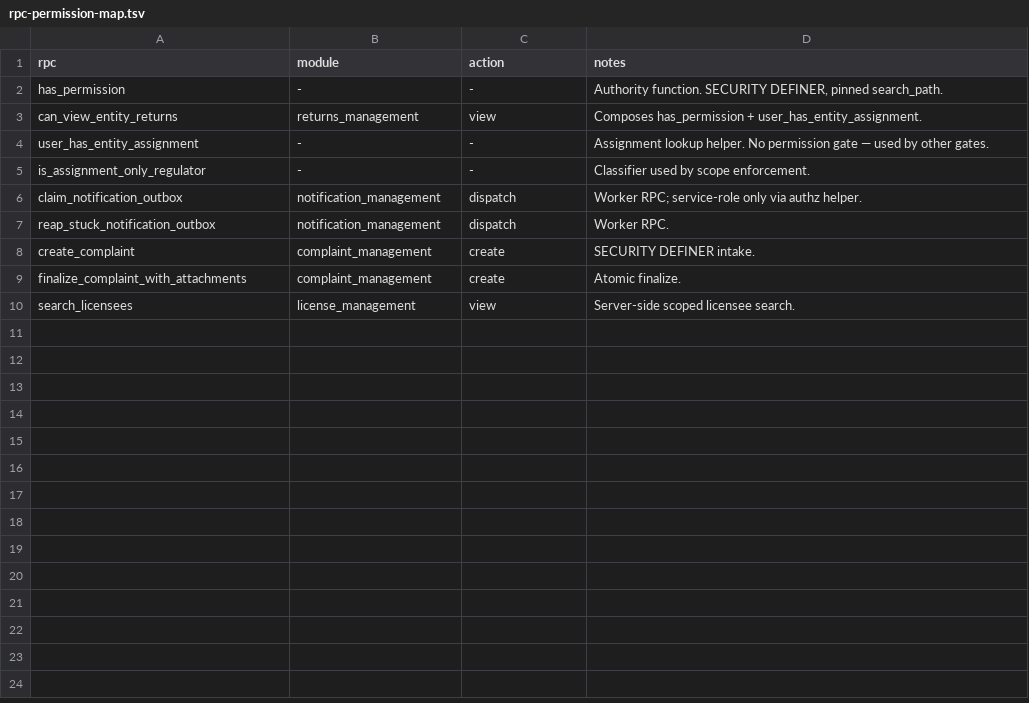
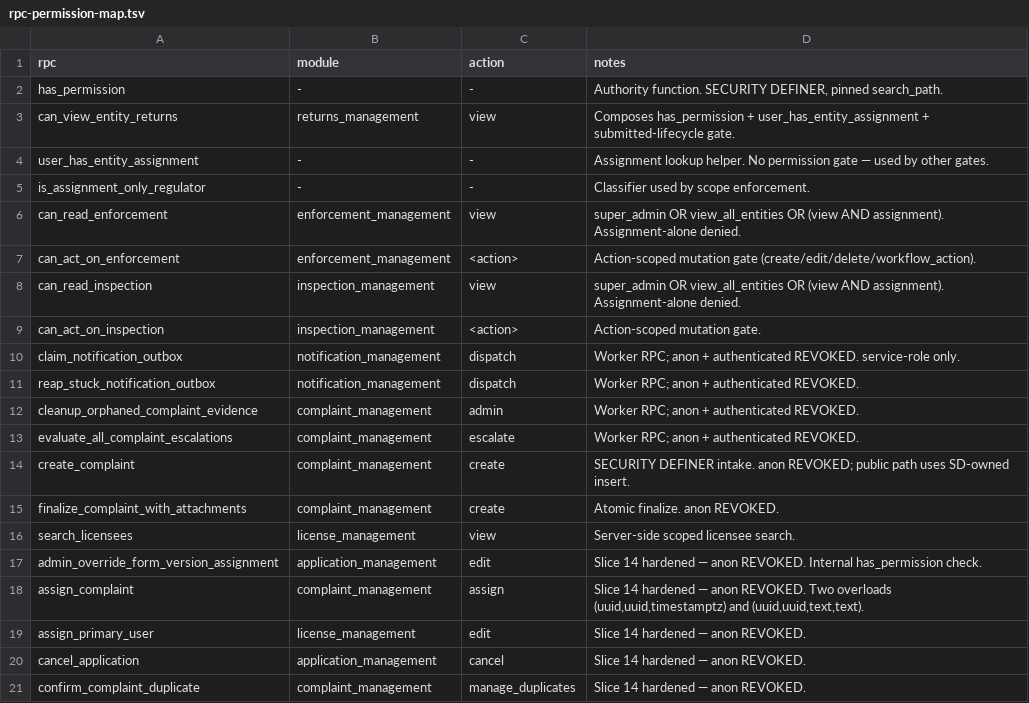
Before and after one commit to miplnoida/unified-license-hub, a TSV file: docs/rbac/rpc-permission-map.tsv, drawn as a sheet; only a part is shown; the diff covers the shown part only.

```diff
--- a/docs/rbac/rpc-permission-map.tsv
+++ b/docs/rbac/rpc-permission-map.tsv
@@ -2,9 +2,20 @@ rpc	module	action	notes
 has_permission	-	-	Authority function. SECURITY DEFINER, pinned search_path.
-can_view_entity_returns	returns_management	view	Composes has_permission + user_has_entity_assignment.
+can_view_entity_returns	returns_management	view	Composes has_permission + user_has_entity_assignment + submitted-lifecycle gate.
 user_has_entity_assignment	-	-	Assignment lookup helper. No permission gate — used by other gates.
 is_assignment_only_regulator	-	-	Classifier used by scope enforcement.
-claim_notification_outbox	notification_management	dispatch	Worker RPC; service-role only via authz helper.
-reap_stuck_notification_outbox	notification_management	dispatch	Worker RPC.
-create_complaint	complaint_management	create	SECURITY DEFINER intake.
-finalize_complaint_with_attachments	complaint_management	create	Atomic finalize.
+can_read_enforcement	enforcement_management	view	super_admin OR view_all_entities OR (view AND assignment). Assignment-alone denied.
+can_act_on_enforcement	enforcement_management	<action>	Action-scoped mutation gate (create/edit/delete/workflow_action).
+can_read_inspection	inspection_management	view	super_admin OR view_all_entities OR (view AND assignment). Assignment-alone denied.
+can_act_on_inspection	inspection_management	<action>	Action-scoped mutation gate.
+claim_notification_outbox	notification_management	dispatch	Worker RPC; anon + authenticated REVOKED. service-role only.
+reap_stuck_notification_outbox	notification_management	dispatch	Worker RPC; anon + authenticated REVOKED.
+cleanup_orphaned_complaint_evidence	complaint_management	admin	Worker RPC; anon + authenticated REVOKED.
+evaluate_all_complaint_escalations	complaint_management	escalate	Worker RPC; anon + authenticated REVOKED.
+create_complaint	complaint_management	create	SECURITY DEFINER intake. anon REVOKED; public path uses SD-owned insert.
+finalize_complaint_with_attachments	complaint_management	create	Atomic finalize. anon REVOKED.
 search_licensees	license_management	view	Server-side scoped licensee search.
+admin_override_form_version_assignment	application_management	edit	Slice 14 hardened — anon REVOKED. Internal has_permission check.
+assign_complaint	complaint_management	assign	Slice 14 hardened — anon REVOKED. Two overloads (uuid,uuid,timestamptz) and (uuid,uuid,text,text).
+assign_primary_user	license_management	edit	Slice 14 hardened — anon REVOKED.
+cancel_application	application_management	cancel	Slice 14 hardened — anon REVOKED.
+confirm_complaint_duplicate	complaint_management	manage_duplicates	Slice 14 hardened — anon REVOKED.
```
Also changed, not shown: 9 added rows elsewhere in this file.
